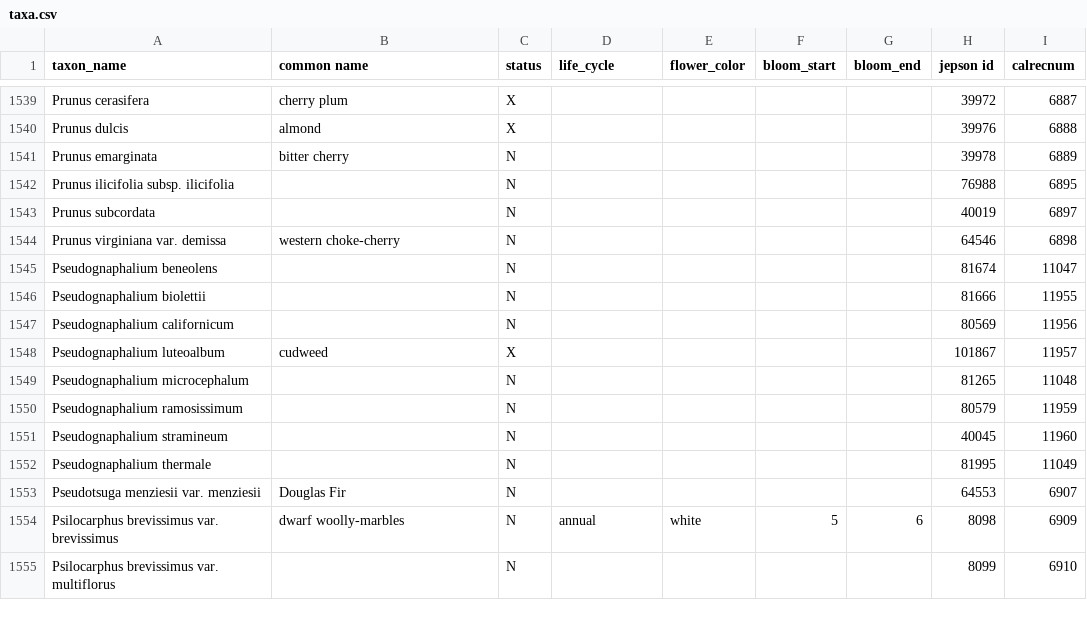
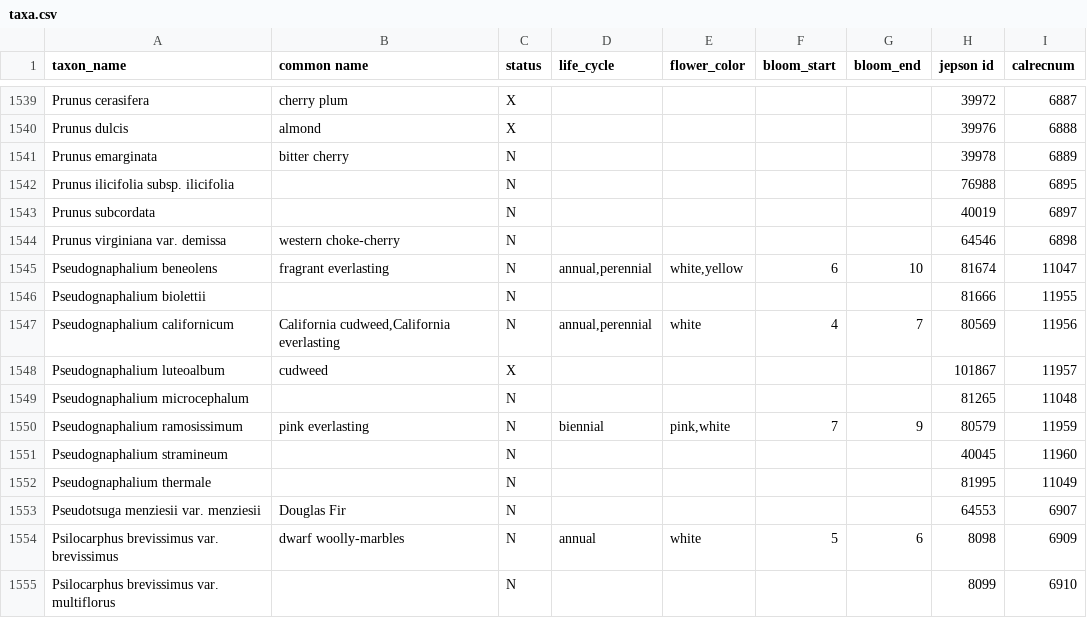
Before and after one commit to ca-plants/ca-plant-list, a CSV file: data/taxa.csv, drawn as a sheet; only a part is shown, gaps mark what is left out; the diff names each change by its address in the sheet, - before the commit and + after, or states it on an @@ line.

```diff
--- a/data/taxa.csv
+++ b/data/taxa.csv
-B1545 (common name): (empty)
+B1545 (common name): fragrant everlasting
-D1545 (life_cycle): (empty)
+D1545 (life_cycle): annual,perennial
-E1545 (flower_color): (empty)
+E1545 (flower_color): white,yellow
-F1545 (bloom_start): (empty)
+F1545 (bloom_start): 6
-G1545 (bloom_end): (empty)
+G1545 (bloom_end): 10
-B1547 (common name): (empty)
+B1547 (common name): California cudweed,California everlasting
-D1547 (life_cycle): (empty)
+D1547 (life_cycle): annual,perennial
-E1547 (flower_color): (empty)
+E1547 (flower_color): white
-F1547 (bloom_start): (empty)
+F1547 (bloom_start): 4
-G1547 (bloom_end): (empty)
+G1547 (bloom_end): 7
-B1550 (common name): (empty)
+B1550 (common name): pink everlasting
-D1550 (life_cycle): (empty)
+D1550 (life_cycle): biennial
-E1550 (flower_color): (empty)
+E1550 (flower_color): pink,white
-F1550 (bloom_start): (empty)
+F1550 (bloom_start): 7
-G1550 (bloom_end): (empty)
+G1550 (bloom_end): 9
```
Also changed, not shown: 11 other files.
